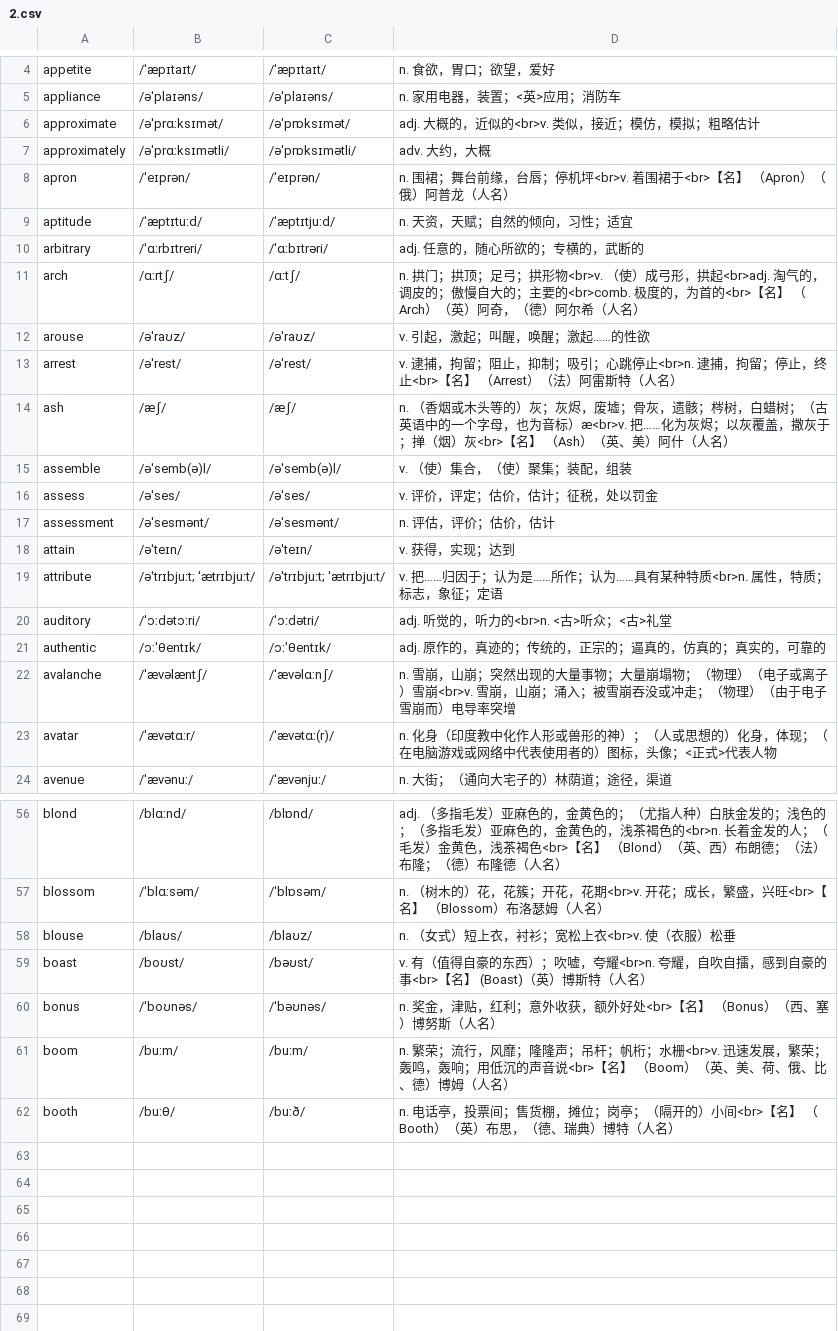
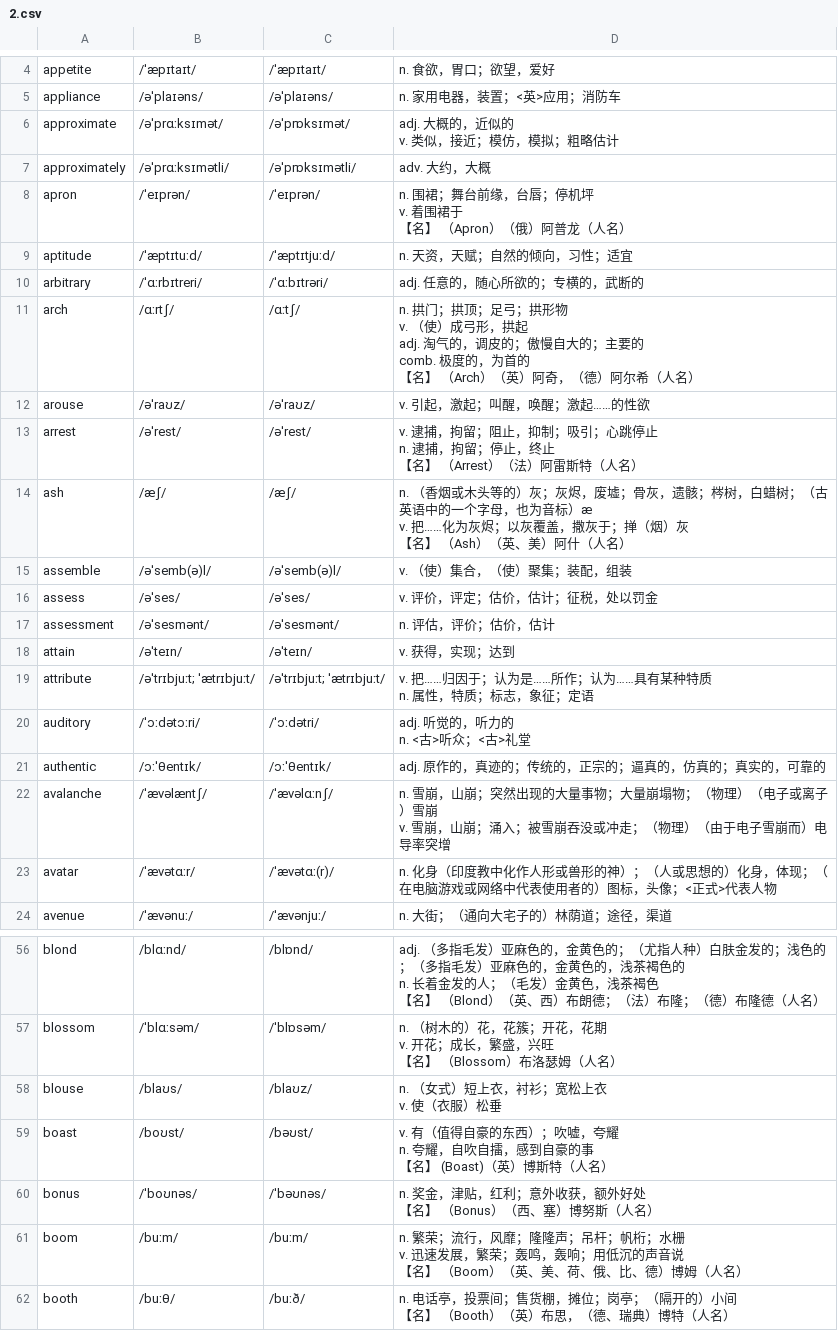
Before and after one commit to RainPPR/mujing-json-script, a CSV file: data/困难词库/2.csv, drawn as a sheet; only a part is shown, gaps mark what is left out; the diff covers the shown part only.

```diff
--- a/data/困难词库/2.csv
+++ b/data/困难词库/2.csv
@@ -5,11 +5,22 @@
 "appliance","/əˈplaɪəns/","/əˈplaɪəns/","n. 家用电器，装置；<英>应用；消防车"
-"approximate","/əˈprɑːksɪmət/","/əˈprɒksɪmət/","adj. 大概的，近似的<br>v. 类似，接近；模仿，模拟；粗略估计"
+"approximate","/əˈprɑːksɪmət/","/əˈprɒksɪmət/","adj. 大概的，近似的
+v. 类似，接近；模仿，模拟；粗略估计"
 "approximately","/əˈprɑːksɪmətli/","/əˈprɒksɪmətli/","adv. 大约，大概"
-"apron","/ˈeɪprən/","/ˈeɪprən/","n. 围裙；舞台前缘，台唇；停机坪<br>v. 着围裙于<br>【名】 （Apron）（俄）阿普龙（人名）"
+"apron","/ˈeɪprən/","/ˈeɪprən/","n. 围裙；舞台前缘，台唇；停机坪
+v. 着围裙于
+【名】 （Apron）（俄）阿普龙（人名）"
 "aptitude","/ˈæptɪtuːd/","/ˈæptɪtjuːd/","n. 天资，天赋；自然的倾向，习性；适宜"
 "arbitrary","/ˈɑːrbɪtreri/","/ˈɑːbɪtrəri/","adj. 任意的，随心所欲的；专横的，武断的"
-"arch","/ɑːrtʃ/","/ɑːtʃ/","n. 拱门；拱顶；足弓；拱形物<br>v. （使）成弓形，拱起<br>adj. 淘气的，调皮的；傲慢自大的；主要的<br>comb. 极度的，为首的<br>【名】 （Arch）（英）阿奇，（德）阿尔希（人名）"
+"arch","/ɑːrtʃ/","/ɑːtʃ/","n. 拱门；拱顶；足弓；拱形物
+v. （使）成弓形，拱起
+adj. 淘气的，调皮的；傲慢自大的；主要的
+comb. 极度的，为首的
+【名】 （Arch）（英）阿奇，（德）阿尔希（人名）"
 "arouse","/əˈraʊz/","/əˈraʊz/","v. 引起，激起；叫醒，唤醒；激起……的性欲"
-"arrest","/əˈrest/","/əˈrest/","v. 逮捕，拘留；阻止，抑制；吸引；心跳停止<br>n. 逮捕，拘留；停止，终止<br>【名】 （Arrest）（法）阿雷斯特（人名）"
-"ash","/æʃ/","/æʃ/","n. （香烟或木头等的）灰；灰烬，废墟；骨灰，遗骸；梣树，白蜡树；（古英语中的一个字母，也为音标）æ<br>v. 把……化为灰烬；以灰覆盖，撒灰于；掸（烟）灰<br>【名】 （Ash）（英、美）阿什（人名）"
+"arrest","/əˈrest/","/əˈrest/","v. 逮捕，拘留；阻止，抑制；吸引；心跳停止
+n. 逮捕，拘留；停止，终止
+【名】 （Arrest）（法）阿雷斯特（人名）"
+"ash","/æʃ/","/æʃ/","n. （香烟或木头等的）灰；灰烬，废墟；骨灰，遗骸；梣树，白蜡树；（古英语中的一个字母，也为音标）æ
+v. 把……化为灰烬；以灰覆盖，撒灰于；掸（烟）灰
+【名】 （Ash）（英、美）阿什（人名）"
 "assemble","/əˈsemb(ə)l/","/əˈsemb(ə)l/","v. （使）集合，（使）聚集；装配，组装"
@@ -18,6 +29,9 @@
 "attain","/əˈteɪn/","/əˈteɪn/","v. 获得，实现；达到"
-"attribute","/əˈtrɪbjuːt; ˈætrɪbjuːt/","/əˈtrɪbjuːt; ˈætrɪbjuːt/","v. 把……归因于；认为是……所作；认为……具有某种特质<br>n. 属性，特质；标志，象征；定语"
-"auditory","/ˈɔːdətɔːri/","/ˈɔːdətri/","adj. 听觉的，听力的<br>n.  <古>听众；<古>礼堂"
+"attribute","/əˈtrɪbjuːt; ˈætrɪbjuːt/","/əˈtrɪbjuːt; ˈætrɪbjuːt/","v. 把……归因于；认为是……所作；认为……具有某种特质
+n. 属性，特质；标志，象征；定语"
+"auditory","/ˈɔːdətɔːri/","/ˈɔːdətri/","adj. 听觉的，听力的
+n.  <古>听众；<古>礼堂"
 "authentic","/ɔːˈθentɪk/","/ɔːˈθentɪk/","adj. 原作的，真迹的；传统的，正宗的；逼真的，仿真的；真实的，可靠的"
-"avalanche","/ˈævəlæntʃ/","/ˈævəlɑːnʃ/","n. 雪崩，山崩；突然出现的大量事物；大量崩塌物；（物理）（电子或离子）雪崩<br>v. 雪崩，山崩；涌入；被雪崩吞没或冲走；（物理）（由于电子雪崩而）电导率突增"
+"avalanche","/ˈævəlæntʃ/","/ˈævəlɑːnʃ/","n. 雪崩，山崩；突然出现的大量事物；大量崩塌物；（物理）（电子或离子）雪崩
+v. 雪崩，山崩；涌入；被雪崩吞没或冲走；（物理）（由于电子雪崩而）电导率突增"
 "avatar","/ˈævətɑːr/","/ˈævətɑː(r)/","n. 化身（印度教中化作人形或兽形的神）；（人或思想的）化身，体现；（在电脑游戏或网络中代表使用者的）图标，头像；<正式>代表人物"
@@ -56,7 +101,18 @@
-"blond","/blɑːnd/","/blɒnd/","adj. （多指毛发）亚麻色的，金黄色的；（尤指人种）白肤金发的；浅色的；（多指毛发）亚麻色的，金黄色的，浅茶褐色的<br>n. 长着金发的人；（毛发）金黄色，浅茶褐色<br>【名】 （Blond）（英、西）布朗德；（法）布隆；（德）布隆德（人名）"
-"blossom","/ˈblɑːsəm/","/ˈblɒsəm/","n. （树木的）花，花簇；开花，花期<br>v. 开花；成长，繁盛，兴旺<br>【名】 （Blossom）布洛瑟姆（人名）"
-"blouse","/blaʊs/","/blaʊz/","n. （女式）短上衣，衬衫；宽松上衣<br>v. 使（衣服）松垂"
-"boast","/boʊst/","/bəʊst/","v. 有（值得自豪的东西）；吹嘘，夸耀<br>n. 夸耀，自吹自擂，感到自豪的事<br>【名】 (Boast)（英）博斯特（人名）"
-"bonus","/ˈboʊnəs/","/ˈbəʊnəs/","n. 奖金，津贴，红利；意外收获，额外好处<br>【名】 （Bonus）（西、塞）博努斯（人名）"
-"boom","/buːm/","/buːm/","n. 繁荣；流行，风靡；隆隆声；吊杆；帆桁；水栅<br>v. 迅速发展，繁荣；轰鸣，轰响；用低沉的声音说<br>【名】 （Boom）（英、美、荷、俄、比、德）博姆（人名）"
-"booth","/buːθ/","/buːð/","n. 电话亭，投票间；售货棚，摊位；岗亭；（隔开的）小间<br>【名】 （Booth）（英）布思，（德、瑞典）博特（人名）"
+"blond","/blɑːnd/","/blɒnd/","adj. （多指毛发）亚麻色的，金黄色的；（尤指人种）白肤金发的；浅色的；（多指毛发）亚麻色的，金黄色的，浅茶褐色的
+n. 长着金发的人；（毛发）金黄色，浅茶褐色
+【名】 （Blond）（英、西）布朗德；（法）布隆；（德）布隆德（人名）"
+"blossom","/ˈblɑːsəm/","/ˈblɒsəm/","n. （树木的）花，花簇；开花，花期
+v. 开花；成长，繁盛，兴旺
+【名】 （Blossom）布洛瑟姆（人名）"
+"blouse","/blaʊs/","/blaʊz/","n. （女式）短上衣，衬衫；宽松上衣
+v. 使（衣服）松垂"
+"boast","/boʊst/","/bəʊst/","v. 有（值得自豪的东西）；吹嘘，夸耀
+n. 夸耀，自吹自擂，感到自豪的事
+【名】 (Boast)（英）博斯特（人名）"
+"bonus","/ˈboʊnəs/","/ˈbəʊnəs/","n. 奖金，津贴，红利；意外收获，额外好处
+【名】 （Bonus）（西、塞）博努斯（人名）"
+"boom","/buːm/","/buːm/","n. 繁荣；流行，风靡；隆隆声；吊杆；帆桁；水栅
+v. 迅速发展，繁荣；轰鸣，轰响；用低沉的声音说
+【名】 （Boom）（英、美、荷、俄、比、德）博姆（人名）"
+"booth","/buːθ/","/buːð/","n. 电话亭，投票间；售货棚，摊位；岗亭；（隔开的）小间
+【名】 （Booth）（英）布思，（德、瑞典）博特（人名）"
```
Also changed, not shown: 18 edited cells elsewhere in this file, data/困难词库/1.csv, 2 other files.
